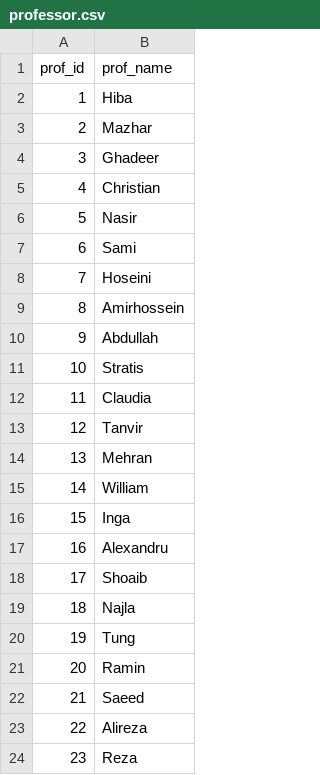
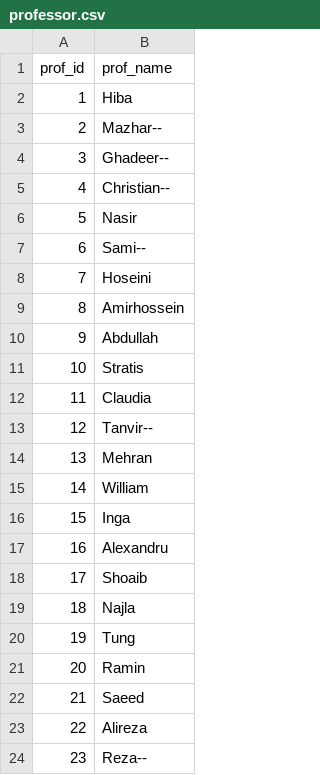
Before and after one commit to tusharrbhardwaj/Scheduler-schule, a CSV file: dataInput/professor.csv, drawn as a sheet.

Commit message:
updated data.. chopped it down to match internal prof

```diff
--- a/dataInput/professor.csv
+++ b/dataInput/professor.csv
@@ -2,7 +2,7 @@ prof_id,prof_name
 1,Hiba
-2,Mazhar
-3,Ghadeer
-4,Christian
+2,Mazhar--
+3,Ghadeer--
+4,Christian--
 5,Nasir
-6,Sami
+6,Sami--
 7,Hoseini
@@ -12,3 +12,3 @@ prof_id,prof_name
 11,Claudia
-12,Tanvir
+12,Tanvir--
 13,Mehran
@@ -23,2 +23,2 @@ prof_id,prof_name
 22,Alireza
-23,Reza
+23,Reza--
```
Also changed, not shown: 2 other files.
